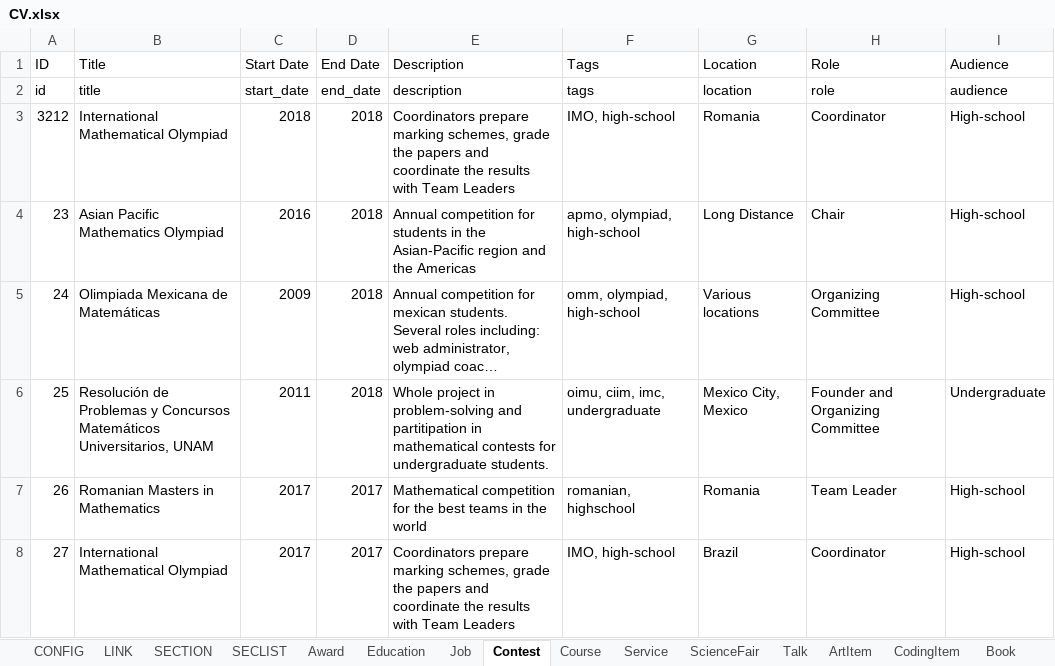
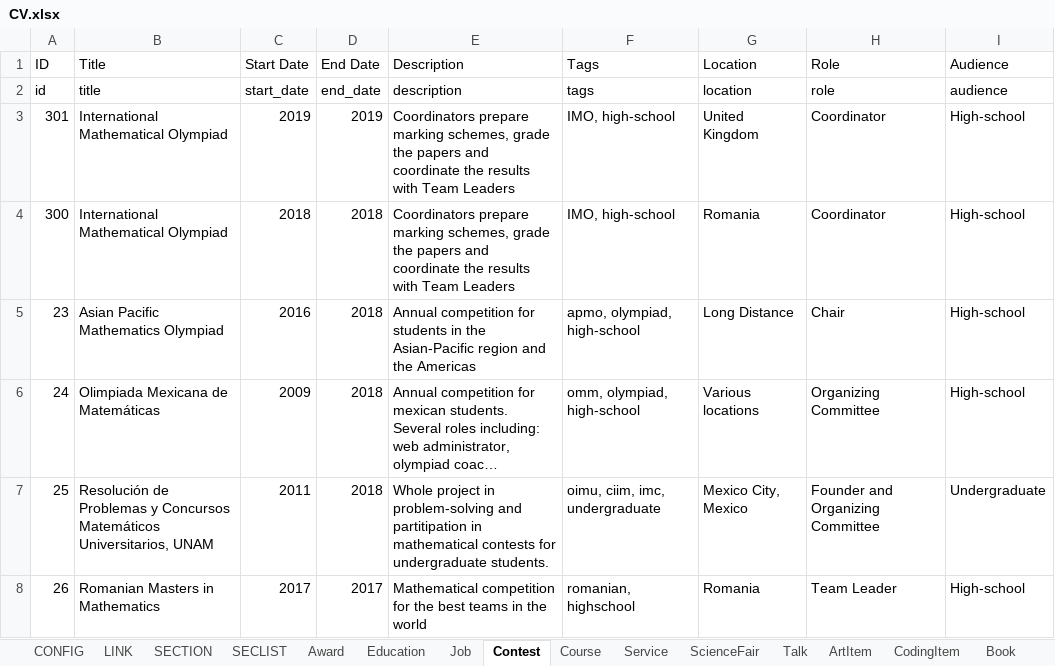
Before and after one commit to leomtz/personalpage, an Excel workbook: data/CV.xlsx, sheet Contest, drawn as a sheet; only a part is shown; the shorter side is filled out with more unchanged rows; long unchanged cells end in …; values as stored, in another font and other column widths than the file's, no borders; addresses are those after the commit; the diff names each change by its address in the sheet, - before the commit and + after, or states it on an @@ line.

```diff
--- a/data/CV.xlsx (sheet Contest)
+++ b/data/CV.xlsx (sheet Contest)
+row 3: 301 | International Mathematical Olympiad | 2019 | 2019 | Coordinators prepare marking schemes, grade the papers and coordinate the results with Team Leaders | IMO, high-school | United Kingdom | Coordinator | High-school
-A4 (ID): 3212
+A4 (ID): 300
```
Also changed, not shown: sheet ScientificPublication, sheet Talk, 2 other files.
